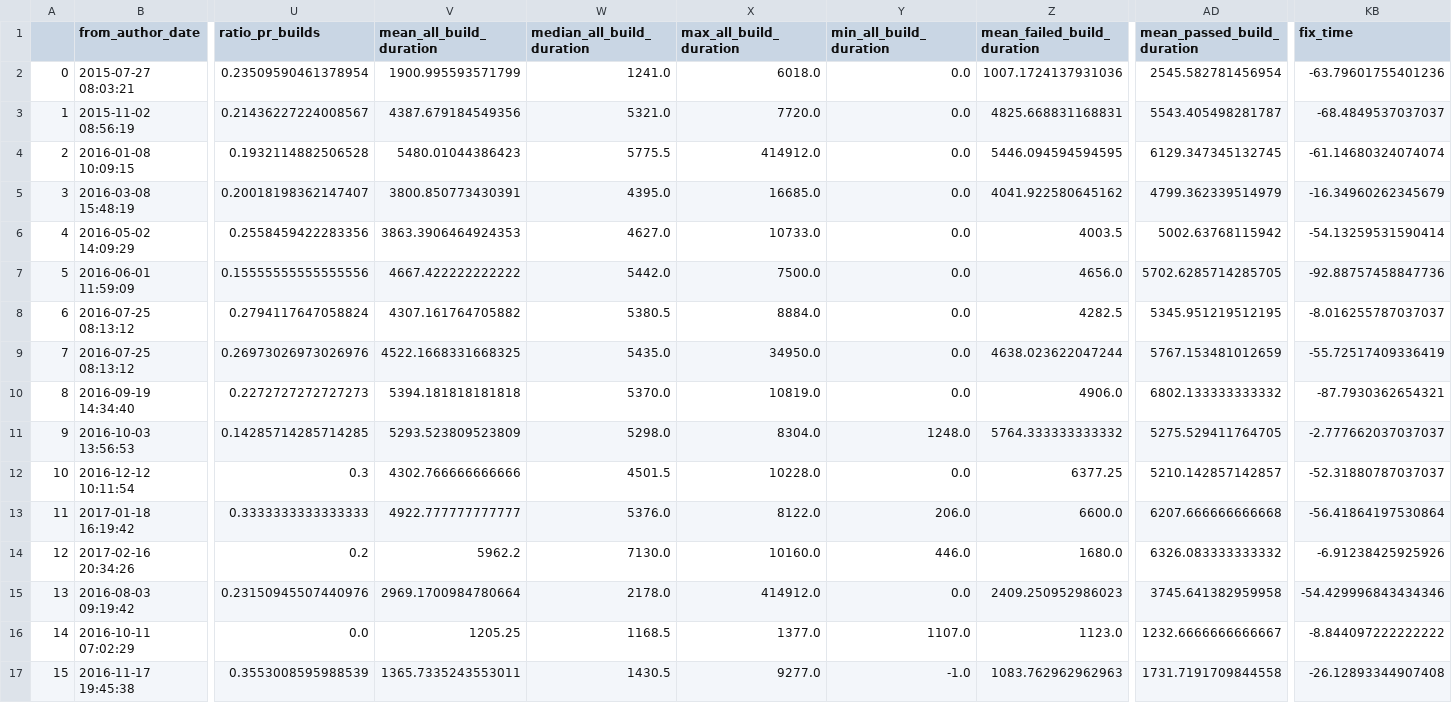
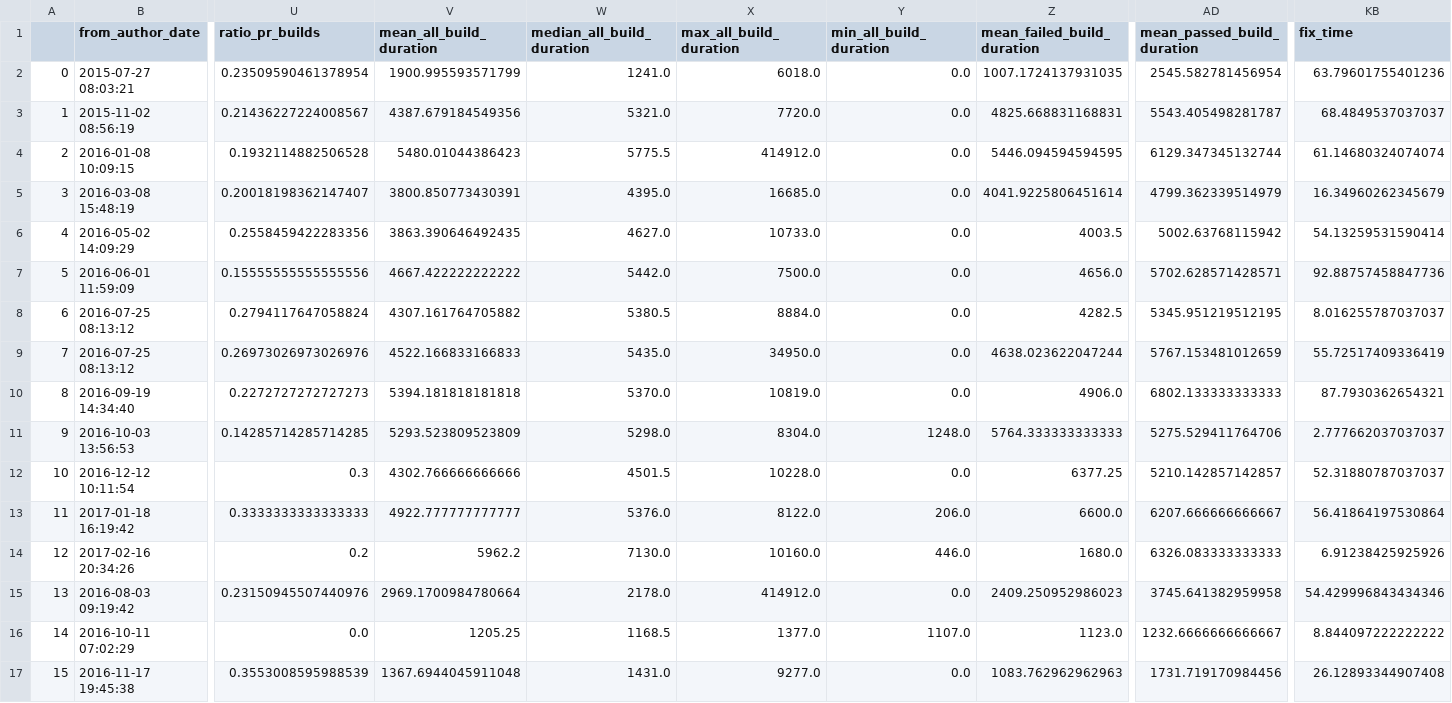
Before and after one commit to IncioMan/Continuous-Integration-metrics-for-post-release-bugs-prediction, a CSV file: csv/final_datasets/iterative_pr_head_ref_cherry_picked_with_sw_metrics.csv, drawn as a sheet; only a part is shown, gaps mark what is left out; the diff covers the shown part only; the diff names each change by its address in the sheet, - before the commit and + after, or states it on an @@ line.

```diff
--- a/csv/final_datasets/iterative_pr_head_ref_cherry_picked_with_sw_metrics.csv
+++ b/csv/final_datasets/iterative_pr_head_ref_cherry_picked_with_sw_metrics.csv
-Z2 (mean_failed_build_duration): 1007.1724137931036
+Z2 (mean_failed_build_duration): 1007.1724137931035
-KB2 (fix_time): -63.79601755401236
+KB2 (fix_time): 63.79601755401236
-KB3 (fix_time): -68.4849537037037
+KB3 (fix_time): 68.4849537037037
-AD4 (mean_passed_build_duration): 6129.347345132745
+AD4 (mean_passed_build_duration): 6129.347345132744
-KB4 (fix_time): -61.14680324074074
+KB4 (fix_time): 61.14680324074074
-Z5 (mean_failed_build_duration): 4041.922580645162
+Z5 (mean_failed_build_duration): 4041.9225806451614
-KB5 (fix_time): -16.34960262345679
+KB5 (fix_time): 16.34960262345679
-V6 (mean_all_build_duration): 3863.3906464924353
+V6 (mean_all_build_duration): 3863.390646492435
-KB6 (fix_time): -54.13259531590414
+KB6 (fix_time): 54.13259531590414
-AD7 (mean_passed_build_duration): 5702.6285714285705
+AD7 (mean_passed_build_duration): 5702.628571428571
-KB7 (fix_time): -92.88757458847736
+KB7 (fix_time): 92.88757458847736
-KB8 (fix_time): -8.016255787037037
+KB8 (fix_time): 8.016255787037037
-V9 (mean_all_build_duration): 4522.1668331668325
+V9 (mean_all_build_duration): 4522.166833166833
-KB9 (fix_time): -55.72517409336419
+KB9 (fix_time): 55.72517409336419
-AD10 (mean_passed_build_duration): 6802.133333333332
+AD10 (mean_passed_build_duration): 6802.133333333333
-KB10 (fix_time): -87.7930362654321
+KB10 (fix_time): 87.7930362654321
-Z11 (mean_failed_build_duration): 5764.333333333332
+Z11 (mean_failed_build_duration): 5764.333333333333
-AD11 (mean_passed_build_duration): 5275.529411764705
+AD11 (mean_passed_build_duration): 5275.529411764706
-KB11 (fix_time): -2.777662037037037
+KB11 (fix_time): 2.777662037037037
-KB12 (fix_time): -52.31880787037037
+KB12 (fix_time): 52.31880787037037
-AD13 (mean_passed_build_duration): 6207.666666666668
+AD13 (mean_passed_build_duration): 6207.666666666667
-KB13 (fix_time): -56.41864197530864
+KB13 (fix_time): 56.41864197530864
-AD14 (mean_passed_build_duration): 6326.083333333332
+AD14 (mean_passed_build_duration): 6326.083333333333
-KB14 (fix_time): -6.91238425925926
+KB14 (fix_time): 6.91238425925926
-KB15 (fix_time): -54.429996843434346
+KB15 (fix_time): 54.429996843434346
-KB16 (fix_time): -8.844097222222222
+KB16 (fix_time): 8.844097222222222
-V17 (mean_all_build_duration): 1365.7335243553011
+V17 (mean_all_build_duration): 1367.6944045911048
-W17 (median_all_build_duration): 1430.5
+W17 (median_all_build_duration): 1431.0
-Y17 (min_all_build_duration): -1.0
+Y17 (min_all_build_duration): 0.0
-AD17 (mean_passed_build_duration): 1731.7191709844558
+AD17 (mean_passed_build_duration): 1731.719170984456
-KB17 (fix_time): -26.12893344907408
+KB17 (fix_time): 26.12893344907408
```
Also changed, not shown: 58 edited cells elsewhere in this file, csv/final_datasets/direct_and_pr_with_sw_metrics.csv, 8 other files.
